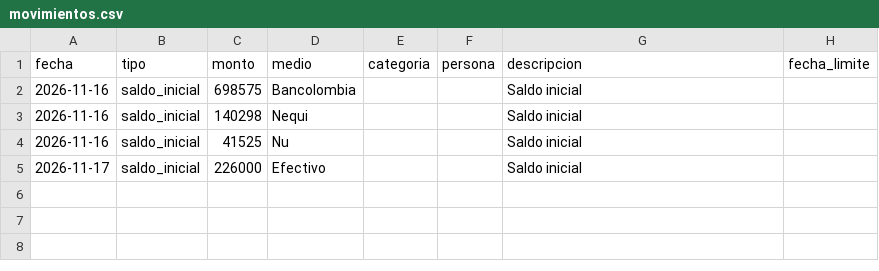
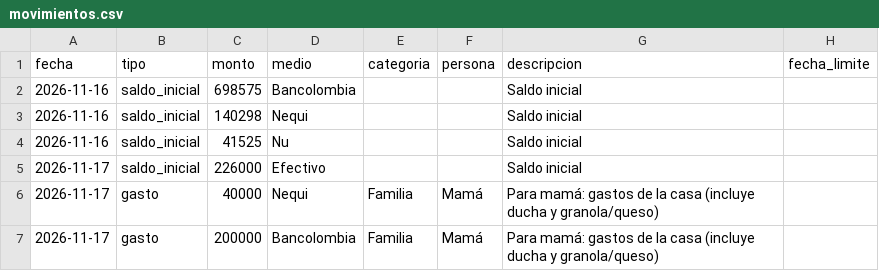
Before and after one commit to daestrada3535-ops/Repositorio-, a CSV file: datos/movimientos.csv, drawn as a sheet.

```diff
--- a/datos/movimientos.csv
+++ b/datos/movimientos.csv
@@ -5 +5,3 @@ fecha,tipo,monto,medio,categoria,persona,descripcion,fecha_limite
 2026-11-17,saldo_inicial,226000,Efectivo,,,Saldo inicial,
+2026-11-17,gasto,40000,Nequi,Familia,Mamá,Para mamá: gastos de la casa (incluye ducha y granola/queso),
+2026-11-17,gasto,200000,Bancolombia,Familia,Mamá,Para mamá: gastos de la casa (incluye ducha y granola/queso),
```
Also changed, not shown: 1 other file.
